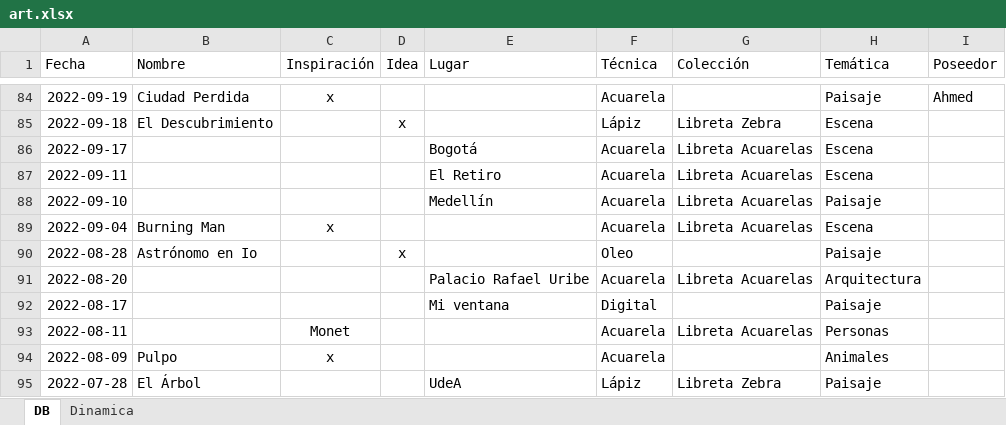
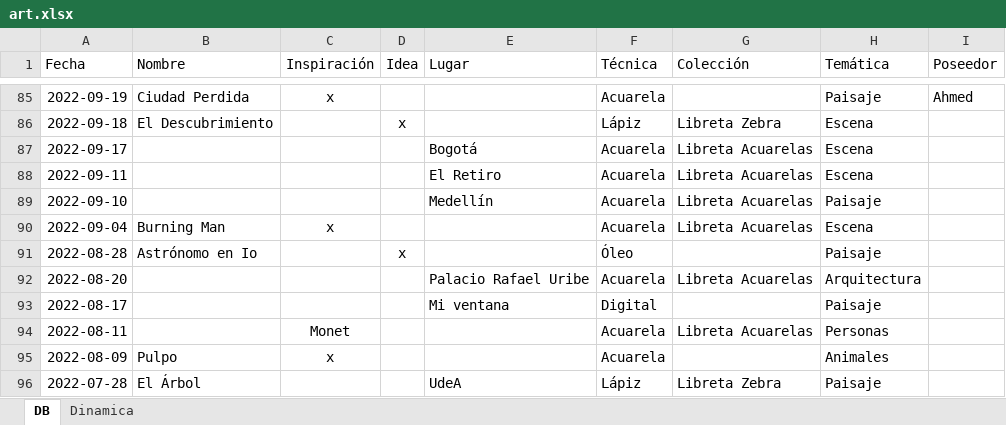
Before and after one commit to AgustinVallejo/AgustinVallejo.github.io, an Excel workbook: assets/art/art.xlsx, sheet DB, drawn as a sheet; only a part is shown, gaps mark what is left out; values as stored, in another font and other column widths than the file's, no borders; conditional formats and table styles not drawn; addresses are those after the commit; the diff covers the shown part only; the diff names each change by its address in the sheet, - before the commit and + after, or states it on an @@ line.

```diff
--- a/assets/art/art.xlsx (sheet DB)
+++ b/assets/art/art.xlsx (sheet DB)
-F91 (Técnica): Oleo
+F91 (Técnica): Óleo
```
Also changed, not shown: 1 added row and 8 edited cells elsewhere in this sheet, 2 other files.
